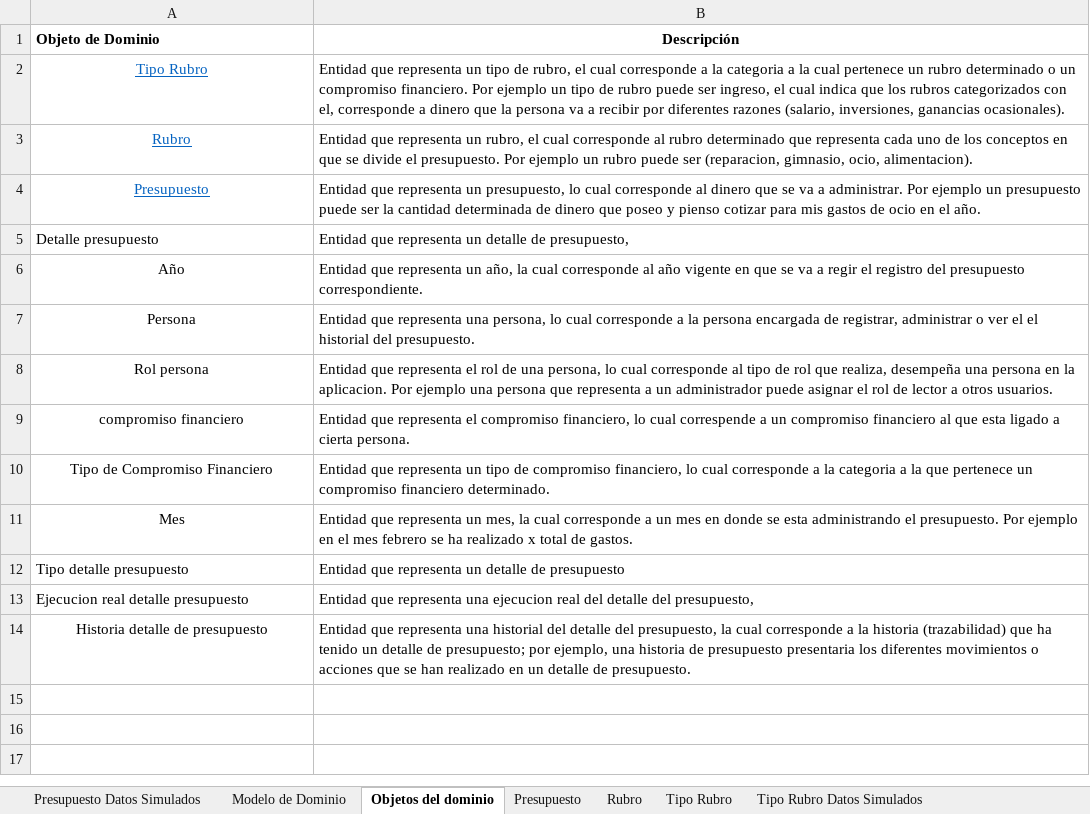
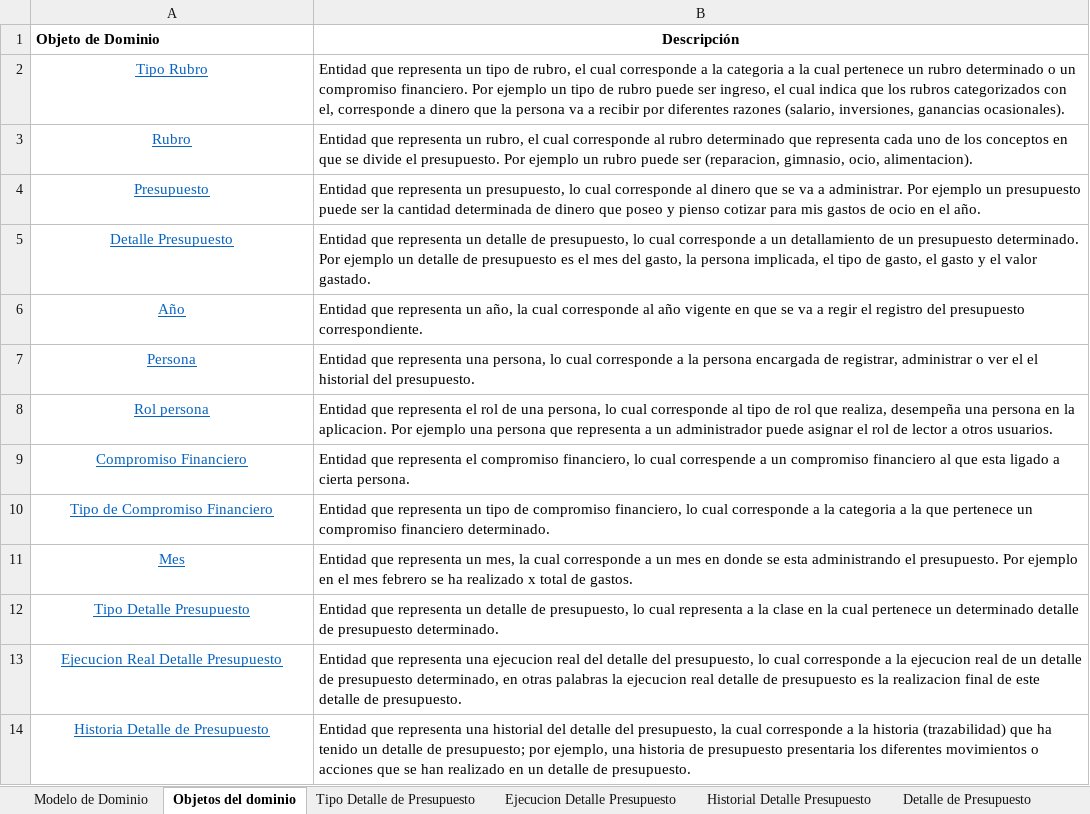
Before and after one commit to F3liP3L/Proyecto-Documentacion, an Excel workbook: Clase/Modelado de dominio/Modelo enriquecido/Modelo Requerimientos.xlsx, sheet Objetos del dominio, drawn as a sheet; values as stored, in another font and other column widths than the file's, no borders; removed rows and columns are numbered as before the commit, all else as after; the diff names each change by its address in the sheet, - before the commit and + after, or states it on an @@ line.

Commit message:
modelo enriquecido extra-clase

```diff
--- a/Clase/Modelado de dominio/Modelo enriquecido/Modelo Requerimientos.xlsx (sheet Objetos del dominio)
+++ b/Clase/Modelado de dominio/Modelo enriquecido/Modelo Requerimientos.xlsx (sheet Objetos del dominio)
-sheet tab: Presupuesto Datos Simulados
+sheet tab: Tipo Detalle de Presupuesto
+sheet tab: Ejecucion Detalle Presupuesto
+sheet tab: Historial Detalle Presupuesto
+sheet tab: Detalle de Presupuesto
-A5 (Objeto de Dominio): Detalle presupuesto
+A5 (Objeto de Dominio): Detalle Presupuesto
@@ A5:A11 underline: off → on, text colour: black → #0563C1 @@
-A5 alignment: left
+A5 alignment: center
-B5 (Descripción): …de presupuesto,
+B5 (Descripción): …de presupuesto, lo cual corresponde a un detallamiento de un presupuesto determinado. Por ejemplo un detalle de presupuesto es el mes del gasto, la persona implicada, el tipo de gasto, el gasto y el valor gastado.
-A9 (Objeto de Dominio): compromiso financiero
+A9 (Objeto de Dominio): Compromiso Financiero
-row 12: Tipo detalle presupuesto | Entidad que representa un detalle de presupuesto
+row 12: Tipo Detalle Presupuesto | Entidad que representa un detalle de presupuesto, lo cual representa a la clase en la cual pertenece un determinado detalle de presupuesto determinado.
-A13 (Objeto de Dominio): Ejecucion real detalle presupuesto
+A13 (Objeto de Dominio): Ejecucion Real Detalle Presupuesto
@@ A13:A14 underline: off → on, text colour: black → #0563C1 @@
-A13 alignment: left
+A13 alignment: center
-B13 (Descripción): …del presupuesto,
+B13 (Descripción): …del presupuesto, lo cual corresponde a la ejecucion real de un detalle de presupuesto determinado, en otras palabras la ejecucion real detalle de presupuesto es la realizacion final de este detalle de presupuesto.
-A14 (Objeto de Dominio): Historia detalle de presupuesto
+A14 (Objeto de Dominio): Historia Detalle de Presupuesto
```
Also changed, not shown: sheet Presupuesto, other sheet tabs, 3 other files.
